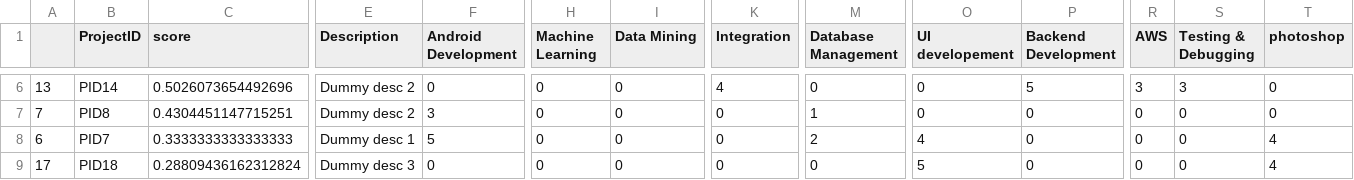
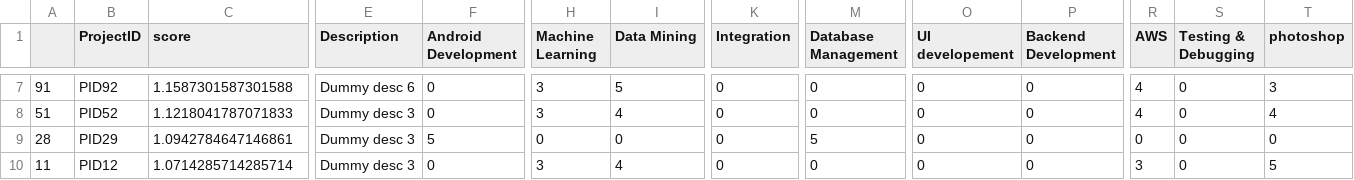
Before and after one commit to ShreyaPrasad1209/Collaboration, a CSV file: output4.csv, drawn as a sheet; only a part is shown, gaps mark what is left out; removed rows and columns are numbered as before the commit, all else as after; rows hold the shown columns only; the diff covers the shown part only; the diff names each change by its address in the sheet, - before the commit and + after, or states it on an @@ line.

```diff
--- a/output4.csv
+++ b/output4.csv
-A7: 13
+A7: 91
-B7 (ProjectID): PID14
+B7 (ProjectID): PID92
-C7 (score): 0.5026073654492696
+C7 (score): 1.1587301587301588
-E7 (Description): Dummy desc 2
+E7 (Description): Dummy desc 6
-H7 (Machine Learning): 0
+H7 (Machine Learning): 3
-I7 (Data Mining): 0
+I7 (Data Mining): 5
-K7 (Integration): 4
+K7 (Integration): 0
-P7 (Backend Development): 5
+P7 (Backend Development): 0
-R7 (AWS): 3
+R7 (AWS): 4
-S7 (Testing & Debugging): 3
+S7 (Testing & Debugging): 0
-T7 (photoshop): 0
+T7 (photoshop): 3
+row 8: 51 | PID52 | 1.1218041787071833 | Dummy desc 3 | 0 | 3 | 4 | 0 | 0 | 0 | 0 | 4 | 0 | 4
-A9: 7
+A9: 28
-B9 (ProjectID): PID8
+B9 (ProjectID): PID29
-C9 (score): 0.4304451147715251
+C9 (score): 1.0942784647146861
-E9 (Description): Dummy desc 2
+E9 (Description): Dummy desc 3
-F9 (Android Development): 3
+F9 (Android Development): 5
-M9 (Database Management): 1
+M9 (Database Management): 5
-row 8: 6 | PID7 | 0.3333333333333333 | Dummy desc 1 | 5 | 0 | 0 | 0 | 2 | 4 | 0 | 0 | 0 | 4
-A10: 17
+A10: 11
-B10 (ProjectID): PID18
+B10 (ProjectID): PID12
-C10 (score): 0.28809436162312824
+C10 (score): 1.0714285714285714
-H10 (Machine Learning): 0
+H10 (Machine Learning): 3
-I10 (Data Mining): 0
+I10 (Data Mining): 4
-O10 (UI developement): 5
+O10 (UI developement): 0
-R10 (AWS): 0
+R10 (AWS): 3
-T10 (photoshop): 4
+T10 (photoshop): 5
```
Also changed, not shown: 1 added row, 1 removed row and 36 edited cells elsewhere in this file, output1.csv, output2.csv, 3 other files.
